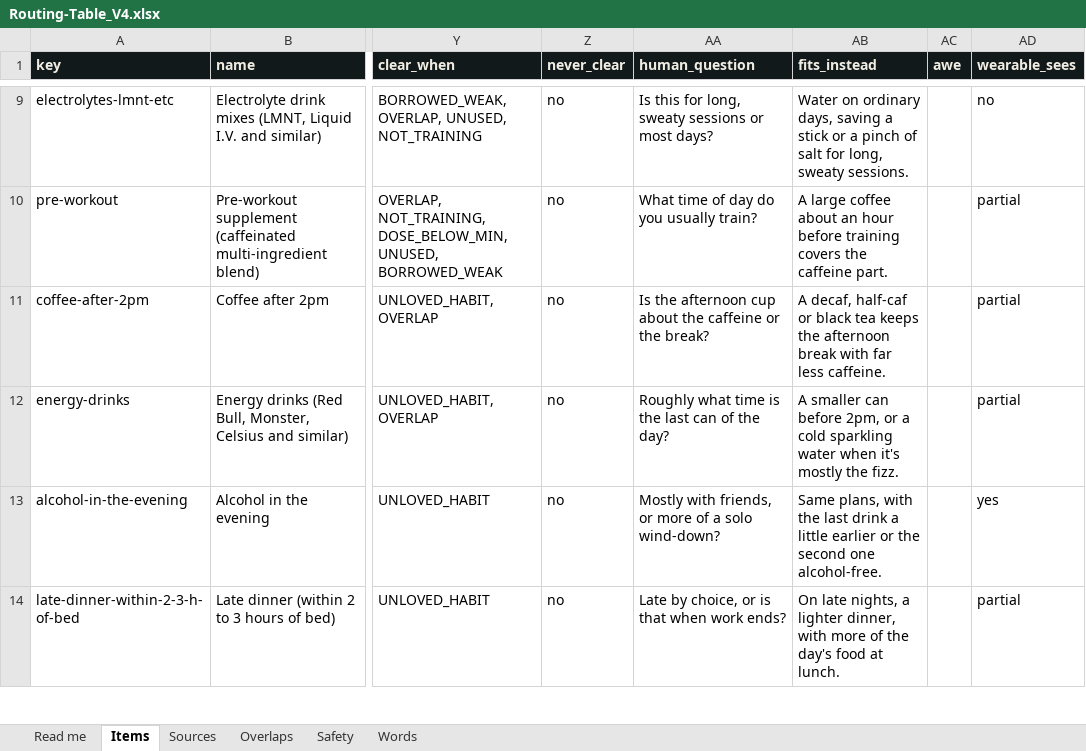
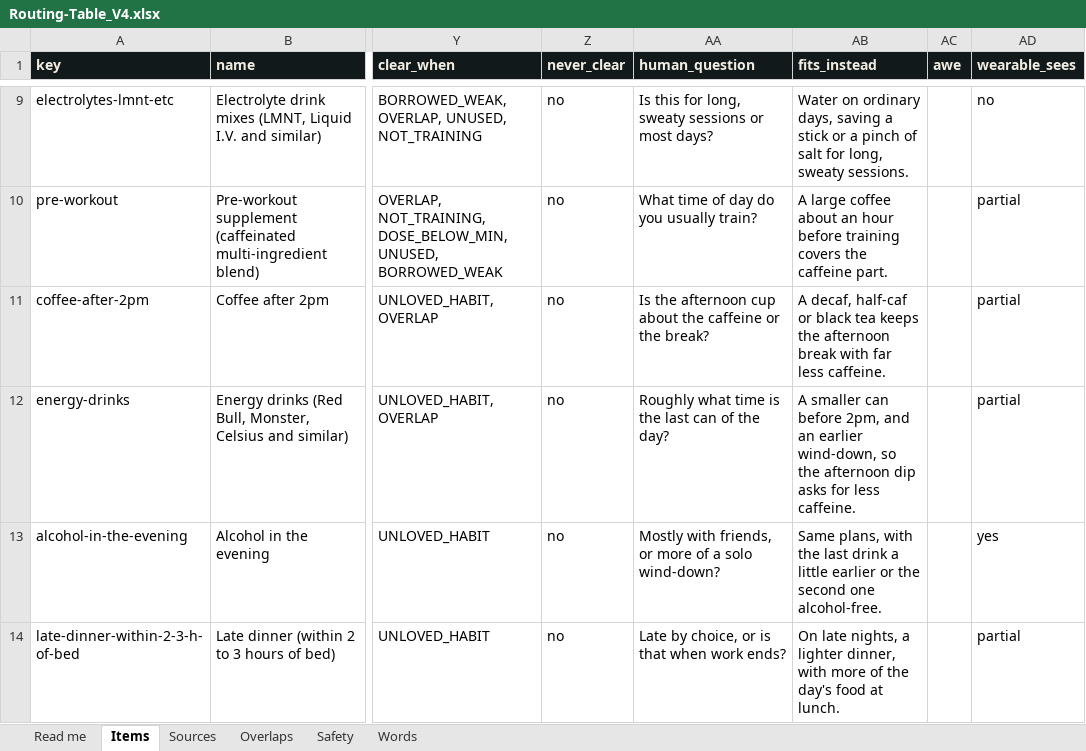
Before and after one commit to distillAI-maker/distillV1, an Excel workbook: data/Routing-Table_V4.xlsx, sheet Items, drawn as a sheet; only a part is shown, gaps mark what is left out; values as stored, in another font and other column widths than the file's, no borders; the diff names each change by its address in the sheet, - before the commit and + after, or states it on an @@ line.

```diff
--- a/data/Routing-Table_V4.xlsx (sheet Items)
+++ b/data/Routing-Table_V4.xlsx (sheet Items)
-AB12 (fits_instead): …before 2pm, or a cold sparkling water when it's mostly the fizz.
+AB12 (fits_instead): …before 2pm, and an earlier wind-down, so the afternoon dip asks for less caffeine.
```
Also changed, not shown: 36 other files.
